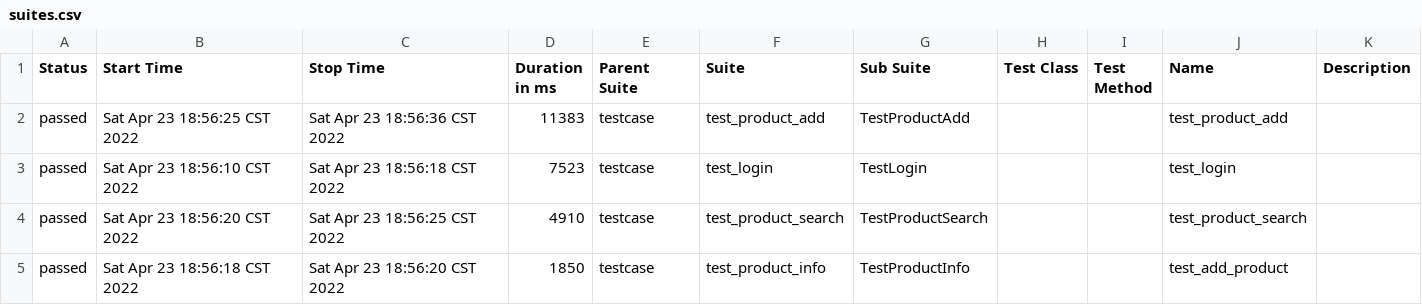
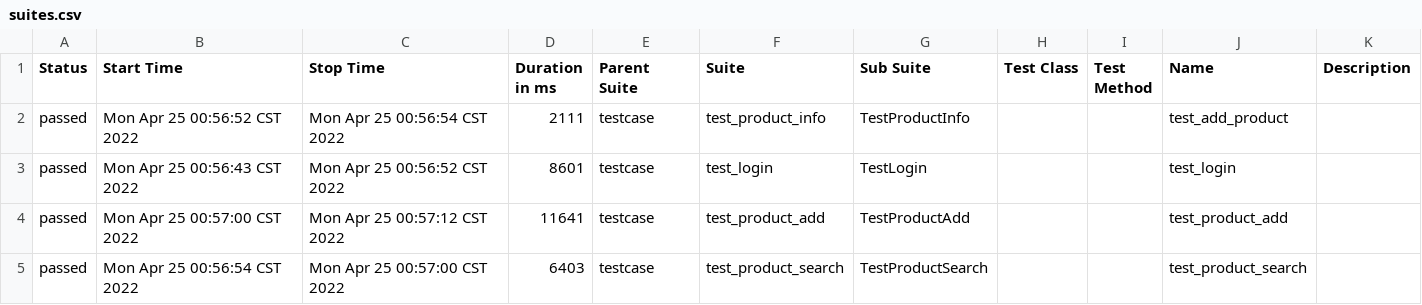
Before and after one commit to LIDAN888/APIproject, a CSV file: seleniumauto/report/data/suites.csv, drawn as a sheet.

```diff
--- a/seleniumauto/report/data/suites.csv
+++ b/seleniumauto/report/data/suites.csv
@@ -1,5 +1,5 @@
 "Status","Start Time","Stop Time","Duration in ms","Parent Suite","Suite","Sub Suite","Test Class","Test Method","Name","Description"
-"passed","Sat Apr 23 18:56:25 CST 2022","Sat Apr 23 18:56:36 CST 2022","11383","testcase","test_product_add","TestProductAdd","","","test_product_add",""
-"passed","Sat Apr 23 18:56:10 CST 2022","Sat Apr 23 18:56:18 CST 2022","7523","testcase","test_login","TestLogin","","","test_login",""
-"passed","Sat Apr 23 18:56:20 CST 2022","Sat Apr 23 18:56:25 CST 2022","4910","testcase","test_product_search","TestProductSearch","","","test_product_search",""
-"passed","Sat Apr 23 18:56:18 CST 2022","Sat Apr 23 18:56:20 CST 2022","1850","testcase","test_product_info","TestProductInfo","","","test_add_product",""
+"passed","Mon Apr 25 00:56:52 CST 2022","Mon Apr 25 00:56:54 CST 2022","2111","testcase","test_product_info","TestProductInfo","","","test_add_product",""
+"passed","Mon Apr 25 00:56:43 CST 2022","Mon Apr 25 00:56:52 CST 2022","8601","testcase","test_login","TestLogin","","","test_login",""
+"passed","Mon Apr 25 00:57:00 CST 2022","Mon Apr 25 00:57:12 CST 2022","11641","testcase","test_product_add","TestProductAdd","","","test_product_add",""
+"passed","Mon Apr 25 00:56:54 CST 2022","Mon Apr 25 00:57:00 CST 2022","6403","testcase","test_product_search","TestProductSearch","","","test_product_search",""
```
Also changed, not shown: 26 other files.
